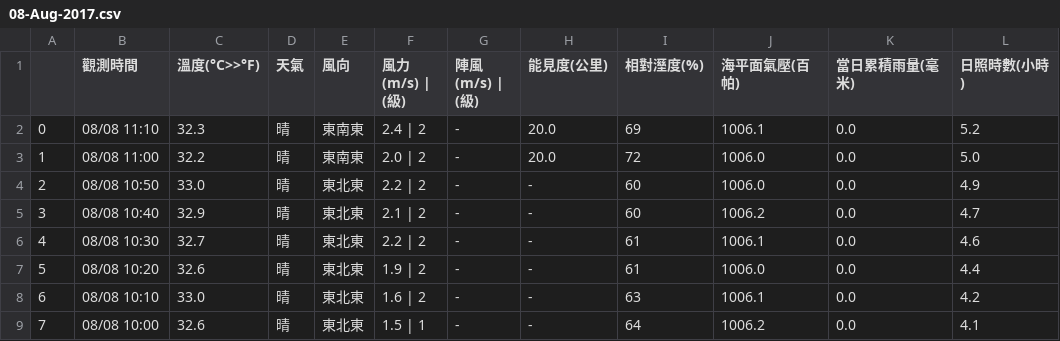
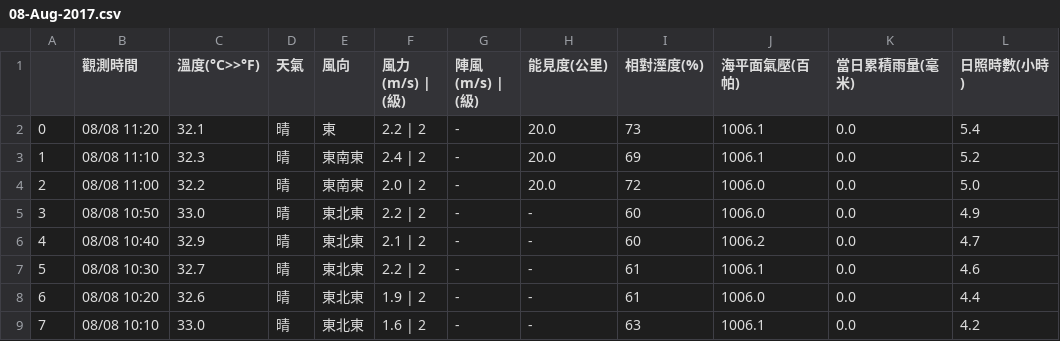
Before and after one commit to chingcchen/tokyo_weather, a CSV file: taiwan_weather/taitung/08-Aug-2017.csv, drawn as a sheet; only a part is shown; the shorter side is filled out with more unchanged rows; addresses are those after the commit; the diff names each change by its address in the sheet, - before the commit and + after, or states it on an @@ line.

Commit message:
Add file: taiwan_weather/taitung/08-Aug-2017.csv

```diff
--- a/taiwan_weather/taitung/08-Aug-2017.csv
+++ b/taiwan_weather/taitung/08-Aug-2017.csv
+row 2: 0 | 08/08 11:20 | 32.1 | 晴 | 東 | 2.2 | 2 | - | 20.0 | 73 | 1006.1 | 0.0 | 5.4
@@ column A renumbered from row 3 down @@
```
